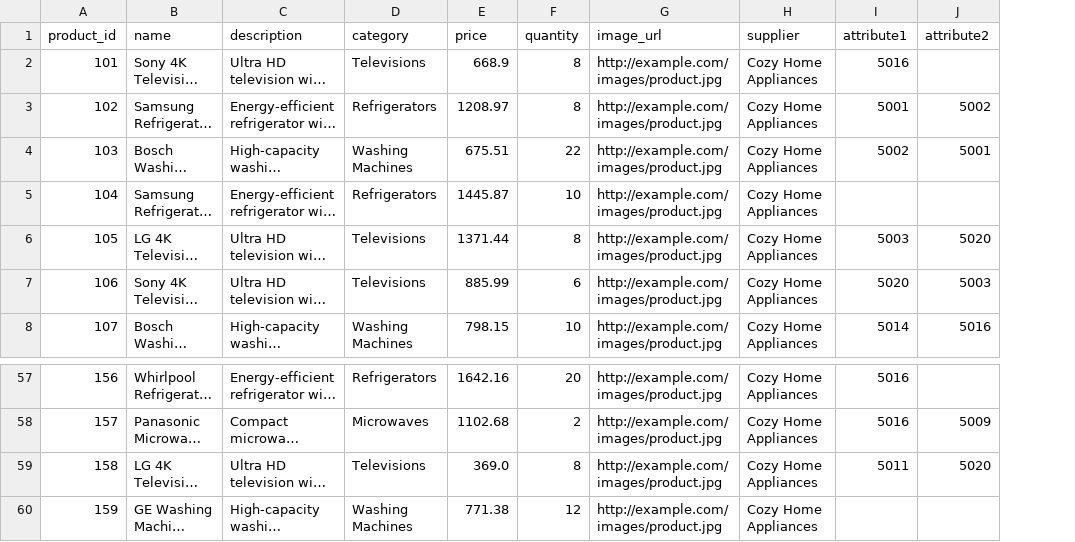
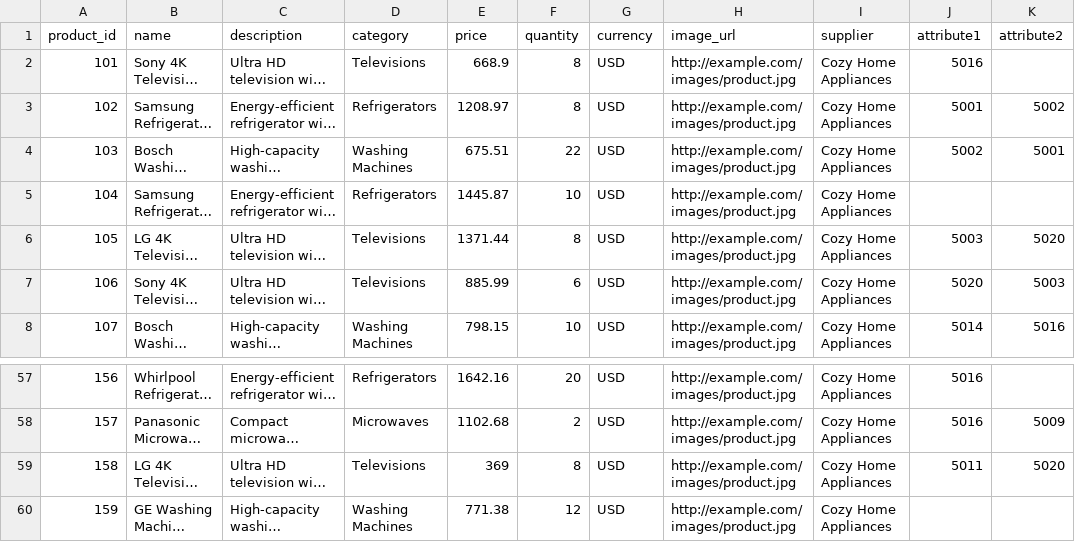
Before and after one commit to FlatFilers/products-show, a CSV file: public/products-sample-data.csv, drawn as a sheet; only a part is shown, gaps mark what is left out; long unchanged cells end in …; the diff names each change by its address in the sheet, - before the commit and + after, or states it on an @@ line.

Commit message:
Update products sample data

```diff
--- a/public/products-sample-data.csv
+++ b/public/products-sample-data.csv
+column G (currency), rows 2-8: all USD; rows 57-60: all USD
-E59 (price): 369.0
+E59 (price): 369
```
